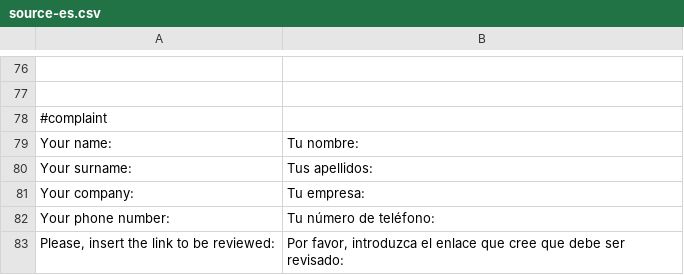
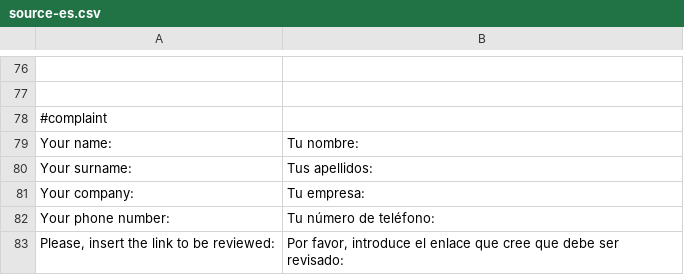
Before and after one commit to Weej1/foofind, a CSV file: application/lang/source-es.csv, drawn as a sheet; only a part is shown, gaps mark what is left out; the diff covers the shown part only.

```diff
--- a/application/lang/source-es.csv
+++ b/application/lang/source-es.csv
@@ -82,2 +82,2 @@
 "Your phone number:";"Tu número de teléfono:"
-"Please, insert the link to be reviewed:";"Por favor, introduzca el enlace que cree que debe ser revisado:"
+"Please, insert the link to be reviewed:";"Por favor, introduce el enlace que cree que debe ser revisado:"
```
Also changed, not shown: 3 edited cells elsewhere in this file, 4 other files.
